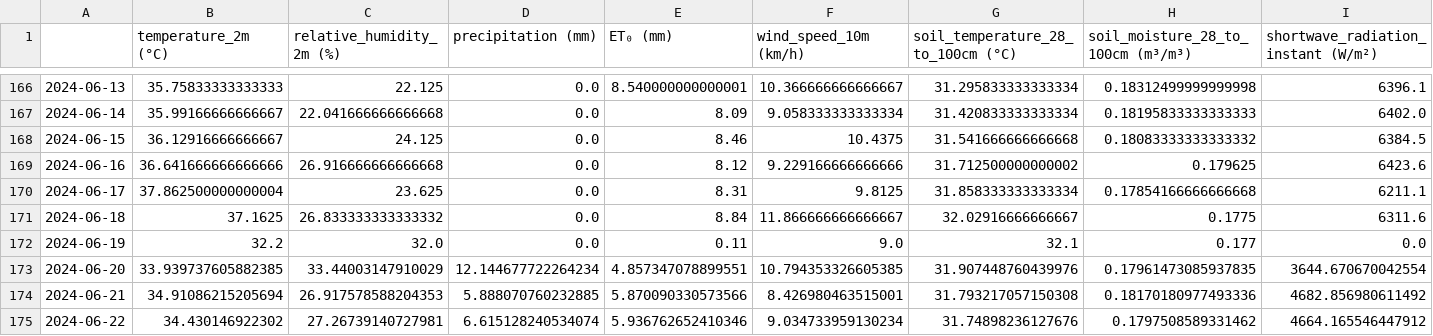
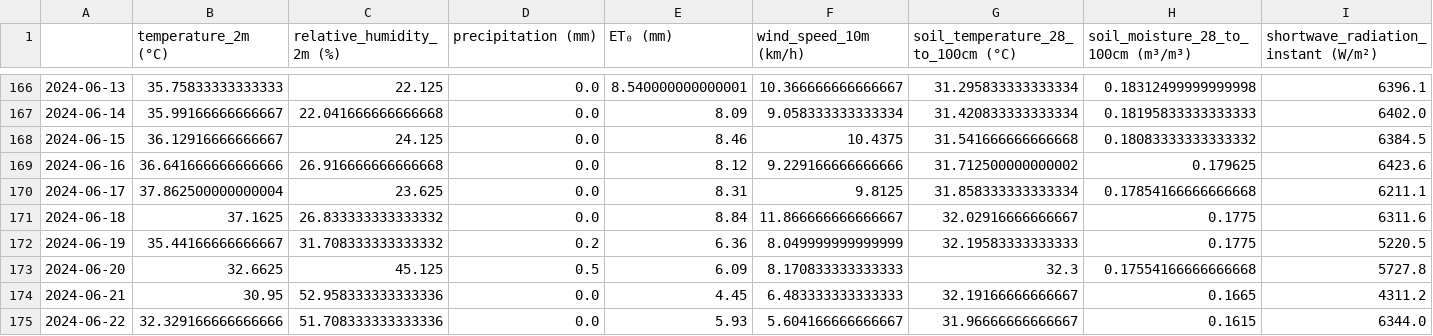
Before and after one commit to Godwin-Oti/Smart-Irrigation-System, a CSV file: present_data_with_forecast_data.csv, drawn as a sheet; only a part is shown, gaps mark what is left out; the diff covers the shown part only.

```diff
--- a/present_data_with_forecast_data.csv
+++ b/present_data_with_forecast_data.csv
@@ -171,5 +171,5 @@
 2024-06-18,37.1625,26.833333333333332,0.0,8.84,11.866666666666667,32.02916666666667,0.1775,6311.6
-2024-06-19,32.2,32.0,0.0,0.11,9.0,32.1,0.177,0.0
-2024-06-20,33.939737605882385,33.44003147910029,12.144677722264234,4.857347078899551,10.794353326605385,31.907448760439976,0.17961473085937835,3644.670670042554
-2024-06-21,34.91086215205694,26.917578588204353,5.888070760232885,5.870090330573566,8.426980463515001,31.793217057150308,0.18170180977493336,4682.856980611492
-2024-06-22,34.430146922302,27.26739140727981,6.615128240534074,5.936762652410346,9.034733959130234,31.74898236127676,0.1797508589331462,4664.165546447912
+2024-06-19,35.44166666666667,31.708333333333332,0.2,6.36,8.049999999999999,32.19583333333333,0.1775,5220.5
+2024-06-20,32.6625,45.125,0.5,6.09,8.170833333333333,32.3,0.17554166666666668,5727.8
+2024-06-21,30.95,52.958333333333336,0.0,4.45,6.483333333333333,32.19166666666667,0.1665,4311.2
+2024-06-22,32.329166666666666,51.708333333333336,0.0,5.93,5.604166666666667,31.96666666666667,0.1615,6344.0
```
Also changed, not shown: 7 added rows and 104 edited cells elsewhere in this file, 4 other files.
